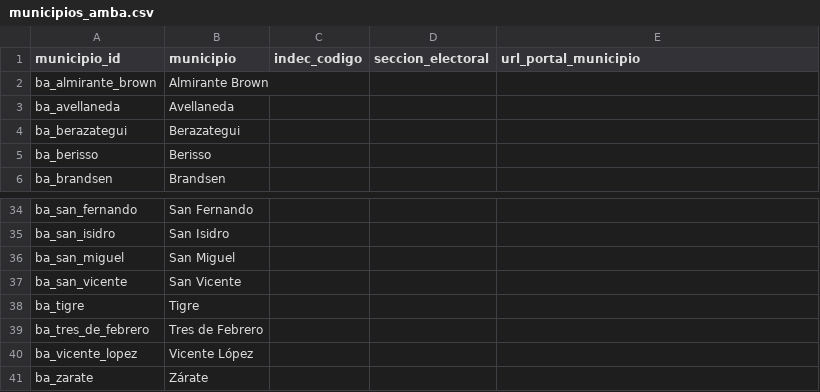
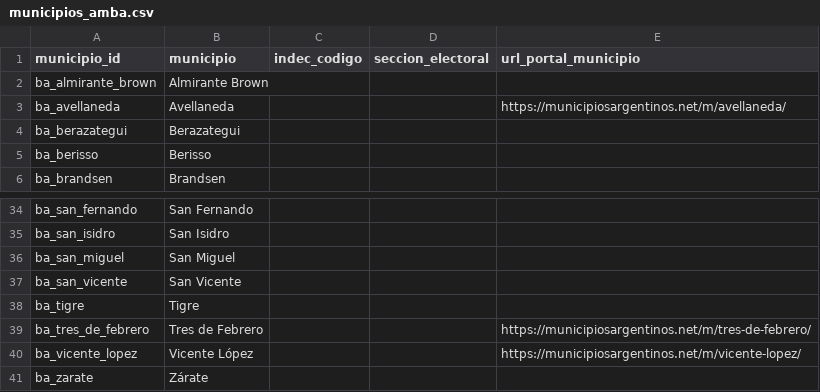
Before and after one commit to IvannaVT/monitor-amba, a CSV file: config/municipios_amba.csv, drawn as a sheet; only a part is shown, gaps mark what is left out.

```diff
--- a/config/municipios_amba.csv
+++ b/config/municipios_amba.csv
@@ -2,3 +2,3 @@
 ba_almirante_brown;Almirante Brown;;;
-ba_avellaneda;Avellaneda;;;
+ba_avellaneda;Avellaneda;;;https://municipiosargentinos.net/m/avellaneda/
 ba_berazategui;Berazategui;;;
@@ -38,4 +38,4 @@ ba_san_vicente;San Vicente;;;
 ba_tigre;Tigre;;;
-ba_tres_de_febrero;Tres de Febrero;;;
-ba_vicente_lopez;Vicente López;;;
+ba_tres_de_febrero;Tres de Febrero;;;https://municipiosargentinos.net/m/tres-de-febrero/
+ba_vicente_lopez;Vicente López;;;https://municipiosargentinos.net/m/vicente-lopez/
 ba_zarate;Zárate;;;
```
Also changed, not shown: 9 other files.
